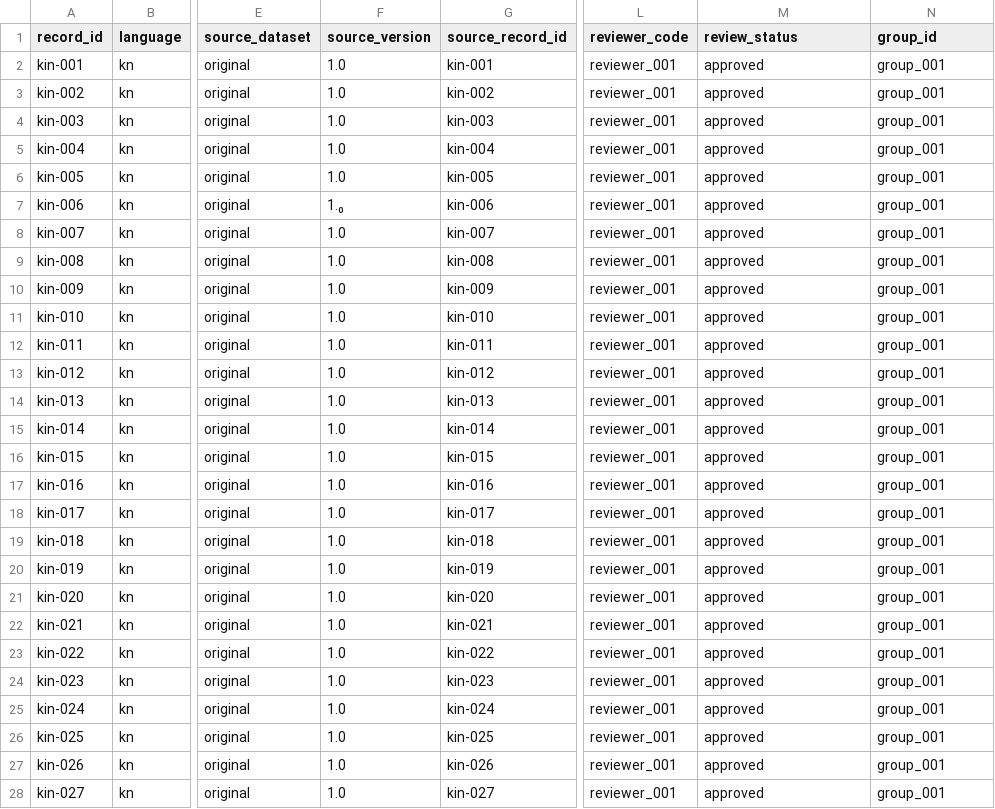
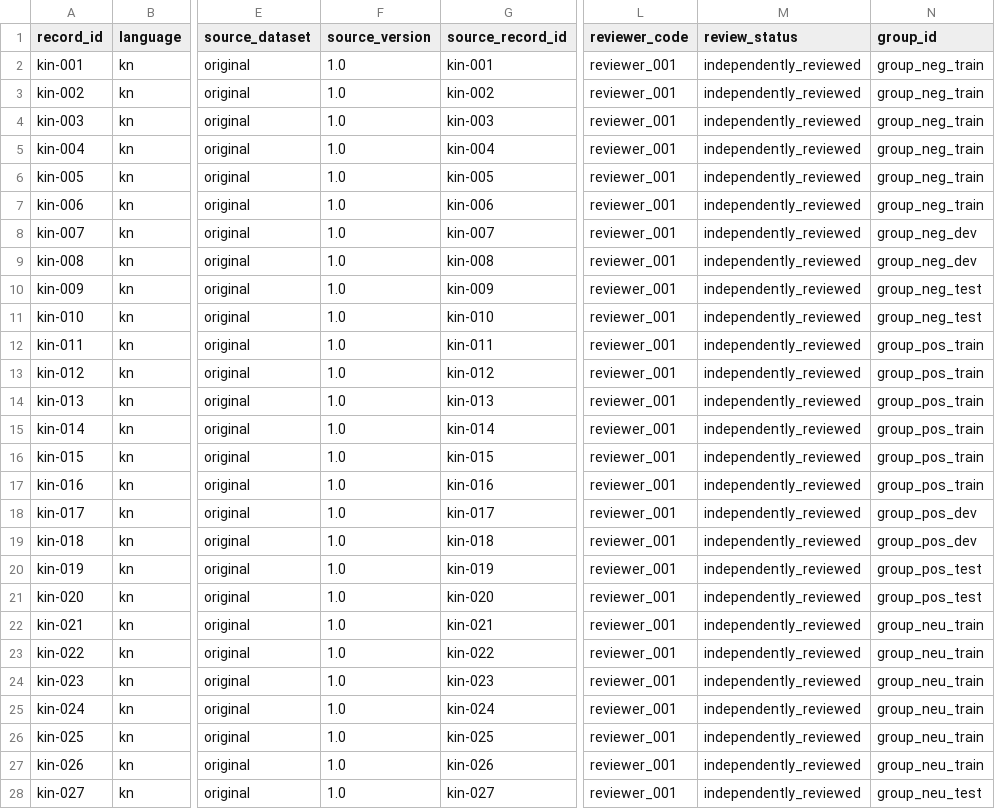
Before and after one commit to Wazzicus/nlp-datathon-2026-team-16-kinyarwanda, a CSV file: data/contribution.csv, drawn as a sheet; only a part is shown, gaps mark what is left out; the diff covers the shown part only; the diff names each change by its address in the sheet, - before the commit and + after, or states it on an @@ line.

Commit message:
validate and correct initial dataset

```diff
--- a/data/contribution.csv
+++ b/data/contribution.csv
-M2:M28 (review_status): approved
+M2:M28 (review_status): independently_reviewed
-N2:N7 (group_id): group_001
+N2:N7 (group_id): group_neg_train
-F7 (source_version): 1.₀
+F7 (source_version): 1.0
-N8:N9 (group_id): group_001
+N8:N9 (group_id): group_neg_dev
-N10:N11 (group_id): group_001
+N10:N11 (group_id): group_neg_test
-N12:N17 (group_id): group_001
+N12:N17 (group_id): group_pos_train
-N18:N19 (group_id): group_001
+N18:N19 (group_id): group_pos_dev
-N20:N21 (group_id): group_001
+N20:N21 (group_id): group_pos_test
-N22:N27 (group_id): group_001
+N22:N27 (group_id): group_neu_train
-N28 (group_id): group_001
+N28 (group_id): group_neu_test
```
Also changed, not shown: 6 edited cells elsewhere in this file, 4 other files.
